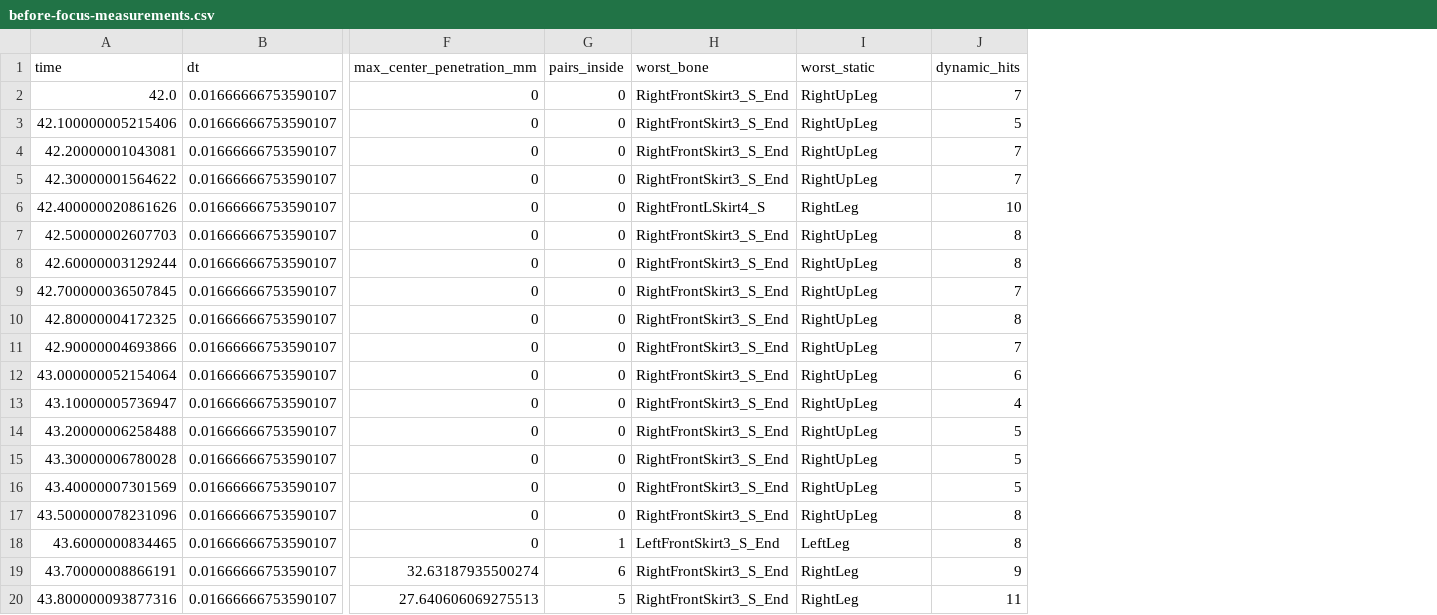
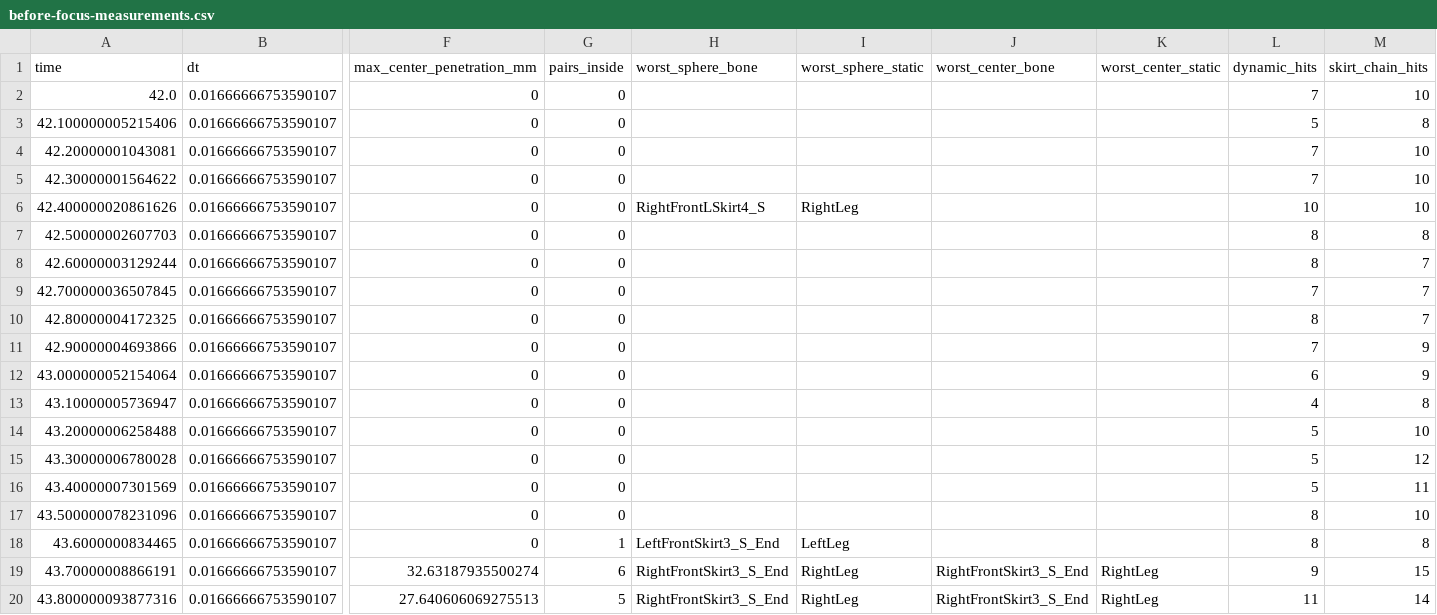
Before and after one commit to storyxy3/Gakumas-3D, a CSV file: Evidence/TaskL/before-focus-measurements.csv, drawn as a sheet; only a part is shown, gaps mark what is left out; the diff covers the shown part only; the diff names each change by its address in the sheet, - before the commit and + after, or states it on an @@ line.

```diff
--- a/Evidence/TaskL/before-focus-measurements.csv
+++ b/Evidence/TaskL/before-focus-measurements.csv
+column J (worst_center_bone), rows 19-20: RightFrontSkirt3_S_End | RightFrontSkirt3_S_End
+column K (worst_center_static), rows 19-20: RightLeg | RightLeg
+column M (skirt_chain_hits), rows 2-20: 10 | 8 | 10 | 10 | 10 | 8 | 7 | 7 | 7 | 9 | 9 | 8 | 10 | 12 | 11 | 10 | 8 | 15 | 14
-H1: worst_bone
+H1: worst_sphere_bone
-I1: worst_static
+I1: worst_sphere_static
-H2:H5 (worst_sphere_bone): RightFrontSkirt3_S_End
+H2:H5 (worst_sphere_bone): (empty)
-I2:I5 (worst_sphere_static): RightUpLeg
+I2:I5 (worst_sphere_static): (empty)
-H7:H17 (worst_sphere_bone): RightFrontSkirt3_S_End
+H7:H17 (worst_sphere_bone): (empty)
-I7:I17 (worst_sphere_static): RightUpLeg
+I7:I17 (worst_sphere_static): (empty)
```
Also changed, not shown: 74 edited cells elsewhere in this file, Evidence/TaskL/after-focus-measurements.csv, Evidence/TaskL/after-late-measurements.csv, 31 other files.
